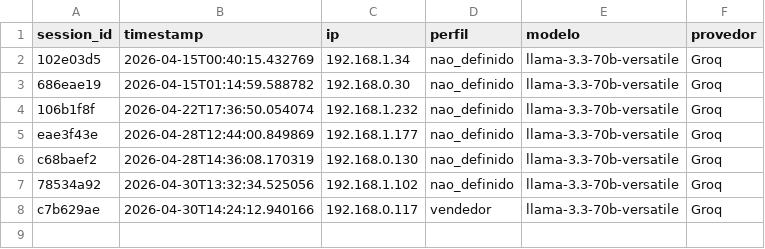
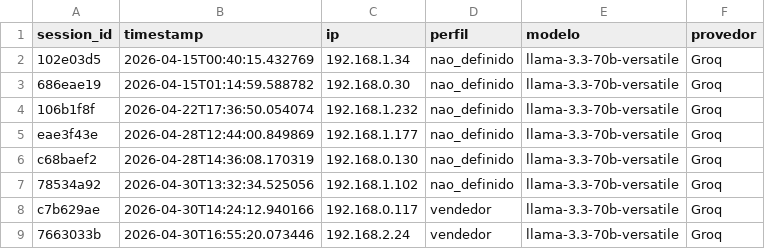
Before and after one commit to Antoniopneto9/Agente_FleetPro-1, a CSV file: acessos_log.csv, drawn as a sheet; the diff names each change by its address in the sheet, - before the commit and + after, or states it on an @@ line.

Commit message:
acesso: 2026-04-30

```diff
--- a/acessos_log.csv
+++ b/acessos_log.csv
+row 9: 7663033b | 2026-04-30T16:55:20.073446 | 192.168.2.24 | vendedor | llama-3.3-70b-versatile | Groq
```
